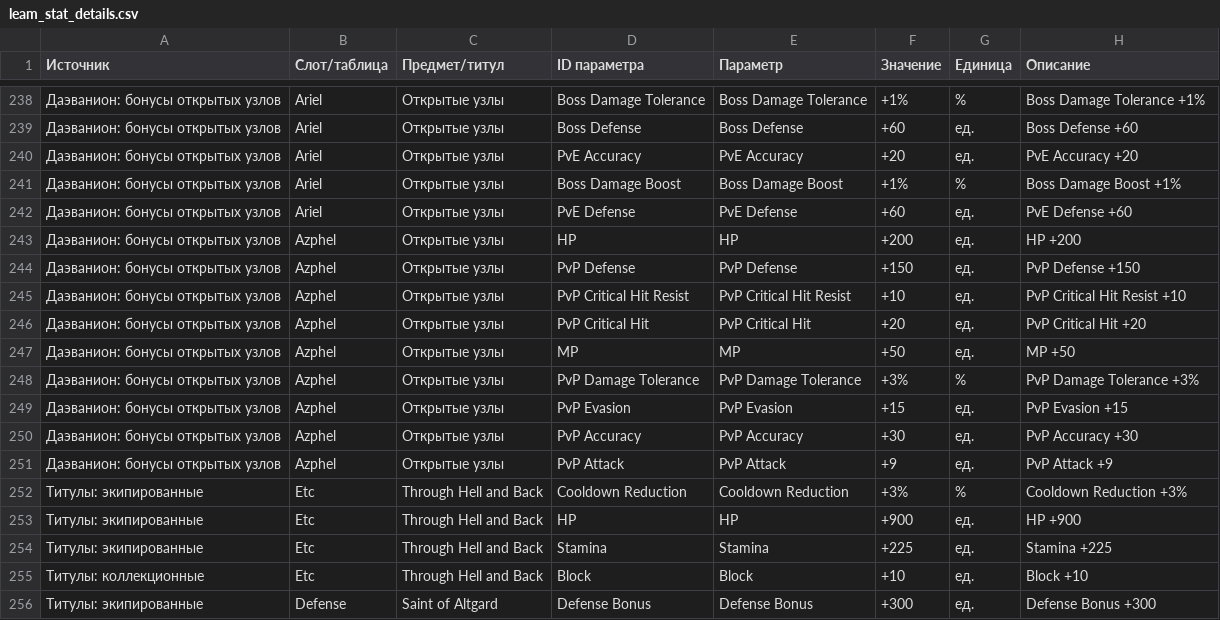
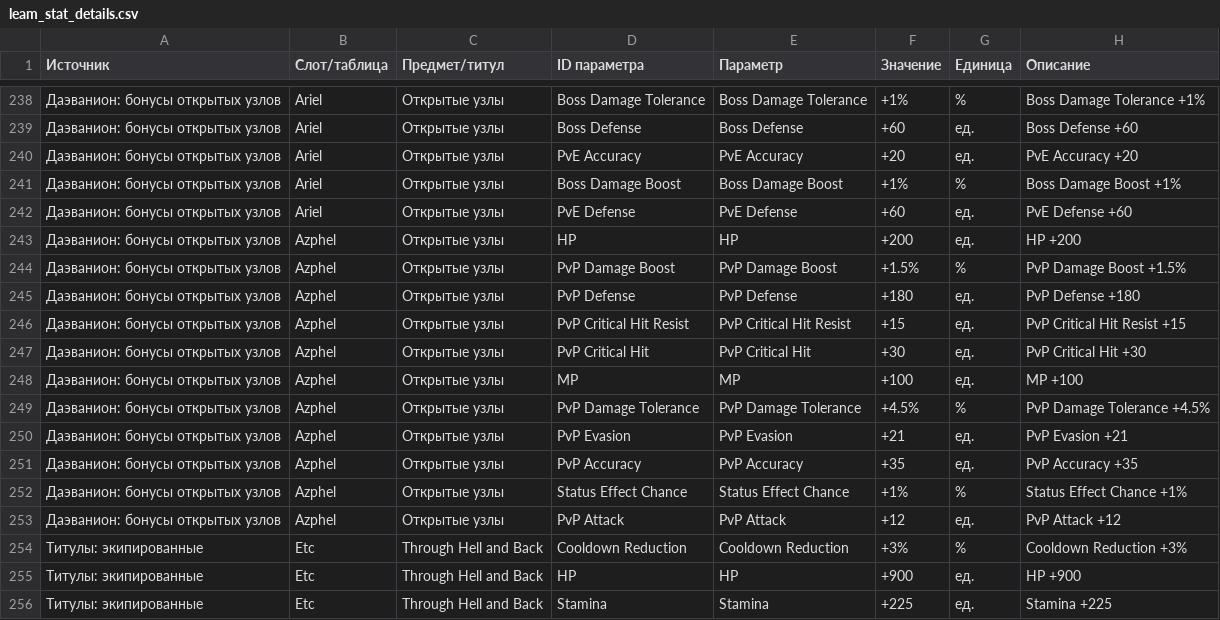
Before and after one commit to bdmwoosa777-coder/leamstat, a CSV file: data/leam_stat_details.csv, drawn as a sheet; only a part is shown, gaps mark what is left out; the shorter side is filled out with more unchanged rows.

```diff
--- a/data/leam_stat_details.csv
+++ b/data/leam_stat_details.csv
@@ -243,10 +243,12 @@
 Даэванион: бонусы открытых узлов;Azphel;Открытые узлы;HP;HP;+200;ед.;HP +200
-Даэванион: бонусы открытых узлов;Azphel;Открытые узлы;PvP Defense;PvP Defense;+150;ед.;PvP Defense +150
-Даэванион: бонусы открытых узлов;Azphel;Открытые узлы;PvP Critical Hit Resist;PvP Critical Hit Resist;+10;ед.;PvP Critical Hit Resist +10
-Даэванион: бонусы открытых узлов;Azphel;Открытые узлы;PvP Critical Hit;PvP Critical Hit;+20;ед.;PvP Critical Hit +20
-Даэванион: бонусы открытых узлов;Azphel;Открытые узлы;MP;MP;+50;ед.;MP +50
-Даэванион: бонусы открытых узлов;Azphel;Открытые узлы;PvP Damage Tolerance;PvP Damage Tolerance;+3%;%;PvP Damage Tolerance +3%
-Даэванион: бонусы открытых узлов;Azphel;Открытые узлы;PvP Evasion;PvP Evasion;+15;ед.;PvP Evasion +15
-Даэванион: бонусы открытых узлов;Azphel;Открытые узлы;PvP Accuracy;PvP Accuracy;+30;ед.;PvP Accuracy +30
-Даэванион: бонусы открытых узлов;Azphel;Открытые узлы;PvP Attack;PvP Attack;+9;ед.;PvP Attack +9
+Даэванион: бонусы открытых узлов;Azphel;Открытые узлы;PvP Damage Boost;PvP Damage Boost;+1.5%;%;PvP Damage Boost +1.5%
+Даэванион: бонусы открытых узлов;Azphel;Открытые узлы;PvP Defense;PvP Defense;+180;ед.;PvP Defense +180
+Даэванион: бонусы открытых узлов;Azphel;Открытые узлы;PvP Critical Hit Resist;PvP Critical Hit Resist;+15;ед.;PvP Critical Hit Resist +15
+Даэванион: бонусы открытых узлов;Azphel;Открытые узлы;PvP Critical Hit;PvP Critical Hit;+30;ед.;PvP Critical Hit +30
+Даэванион: бонусы открытых узлов;Azphel;Открытые узлы;MP;MP;+100;ед.;MP +100
+Даэванион: бонусы открытых узлов;Azphel;Открытые узлы;PvP Damage Tolerance;PvP Damage Tolerance;+4.5%;%;PvP Damage Tolerance +4.5%
+Даэванион: бонусы открытых узлов;Azphel;Открытые узлы;PvP Evasion;PvP Evasion;+21;ед.;PvP Evasion +21
+Даэванион: бонусы открытых узлов;Azphel;Открытые узлы;PvP Accuracy;PvP Accuracy;+35;ед.;PvP Accuracy +35
+Даэванион: бонусы открытых узлов;Azphel;Открытые узлы;Status Effect Chance;Status Effect Chance;+1%;%;Status Effect Chance +1%
+Даэванион: бонусы открытых узлов;Azphel;Открытые узлы;PvP Attack;PvP Attack;+12;ед.;PvP Attack +12
 Титулы: экипированные;Etc;Through Hell and Back;Cooldown Reduction;Cooldown Reduction;+3%;%;Cooldown Reduction +3%
```
Also changed, not shown: data/leam_stats.csv, 5 other files.
